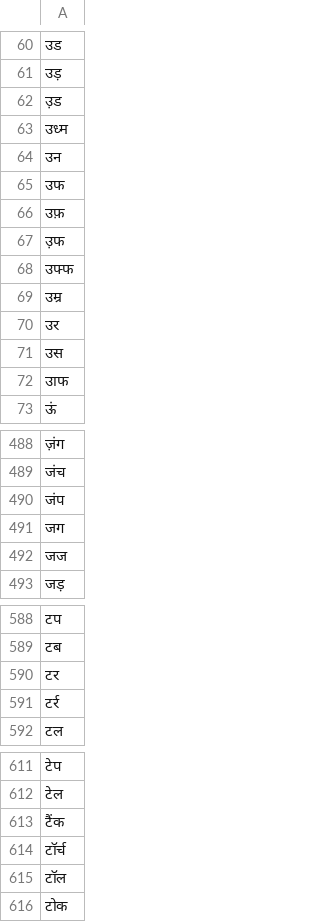
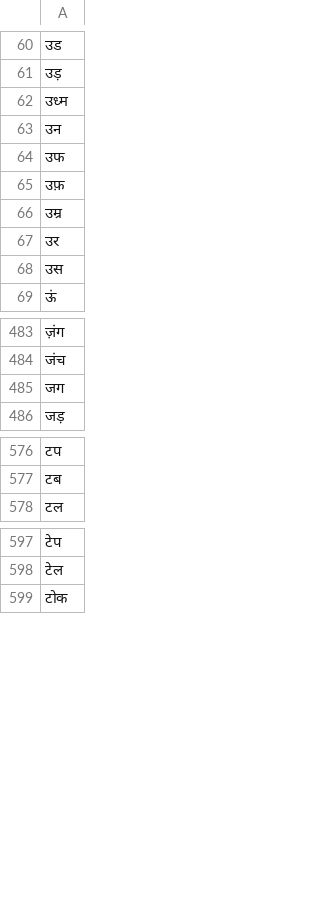
Before and after one commit to ArnavVarshney/SLR_Lab_Hindi, a CSV file: monosyl_complete.csv, drawn as a sheet; only a part is shown, gaps mark what is left out; the diff covers the shown part only.

Commit message:
Final monosyllable classification

```diff
--- a/monosyl_complete.csv
+++ b/monosyl_complete.csv
@@ -61,3 +61,2 @@
 उड़
-उ़ड
 उध्म
@@ -66,4 +65,2 @@
 उफ़
-उ़फ
-उफ्फ
 उम्र
@@ -71,3 +68,2 @@
 उस
-उाफ
 ऊं
@@ -489,5 +484,3 @@
 जंच
-जंप
 जग
-जज
 जड़
@@ -589,4 +577,2 @@
 टब
-टर
-टर्र
 टल
@@ -612,5 +598,2 @@
 टेल
-टैंक
-टॉर्च
-टॉल
 टोक
```
Also changed, not shown: 38 removed rows elsewhere in this file, 16 other files.
